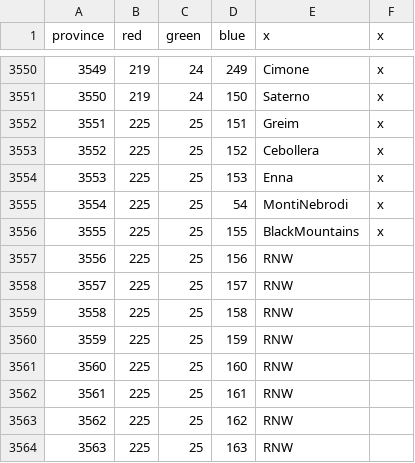
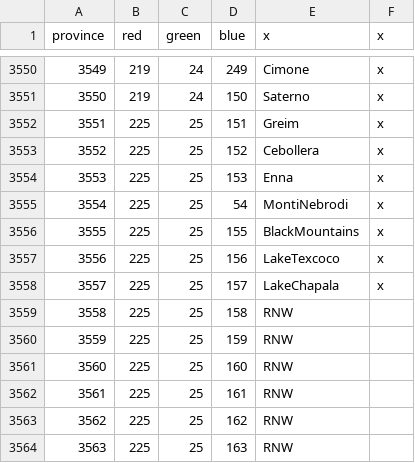
Before and after one commit to AlejandroGiner/Lux-in-Tenebris, a CSV file: map/definition.csv, drawn as a sheet; only a part is shown, gaps mark what is left out.

Commit message:
Mexican lakes, and terrain

```diff
--- a/map/definition.csv
+++ b/map/definition.csv
@@ -3556,4 +3556,4 @@ province;red;green;blue;x;x
 3555;225;25;155;BlackMountains;x
-3556;225;25;156;RNW
-3557;225;25;157;RNW
+3556;225;25;156;LakeTexcoco;x
+3557;225;25;157;LakeChapala;x
 3558;225;25;158;RNW
```
Also changed, not shown: 10 other files.
